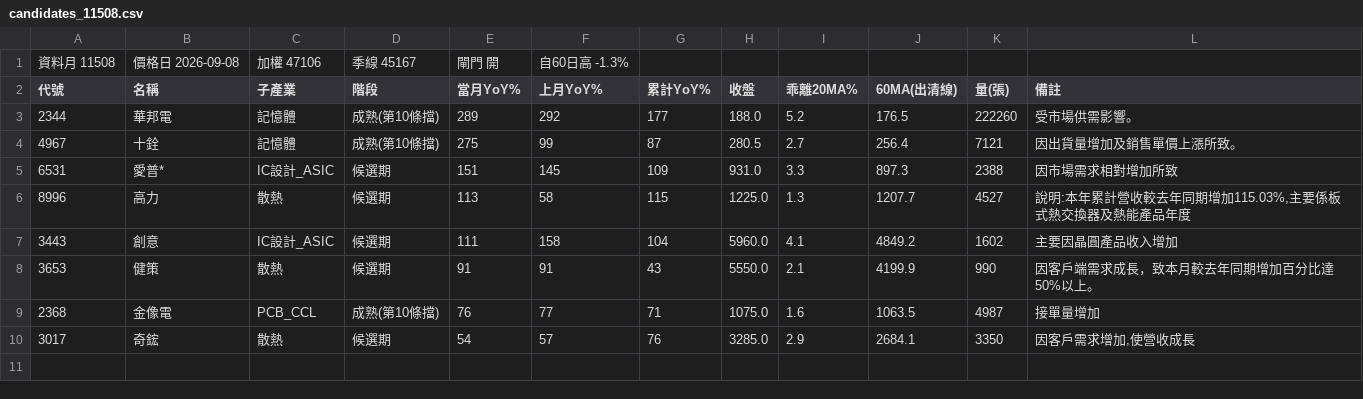
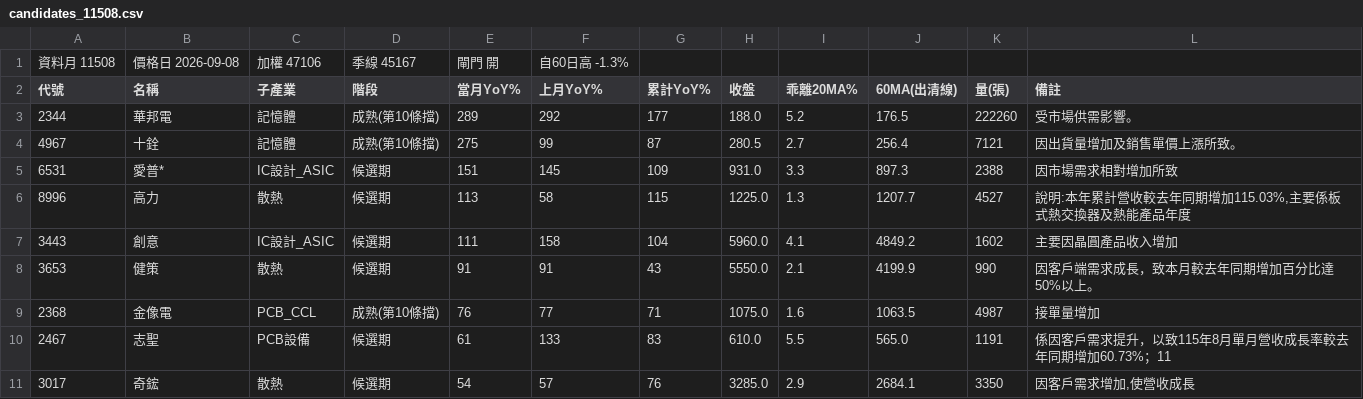
Before and after one commit to kko3okk/family-dividend-web, a CSV file: paper/candidates_11508.csv, drawn as a sheet; the diff names each change by its address in the sheet, - before the commit and + after, or states it on an @@ line.

Commit message:
paper 2026-09-08

```diff
--- a/paper/candidates_11508.csv
+++ b/paper/candidates_11508.csv
+row 10: 2467 | 志聖 | PCB設備 | 候選期 | 61 | 133 | 83 | 610.0 | 5.5 | 565.0 | 1191 | 係因客戶需求提升，以致115年8月單月營收成長率較去年同期增加60.73%；11
```
Also changed, not shown: 2 other files.
